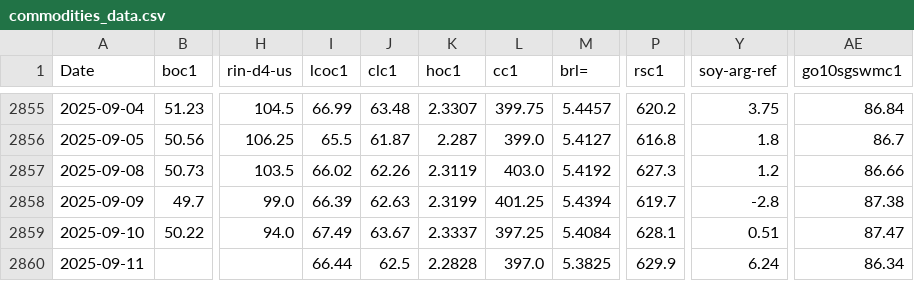
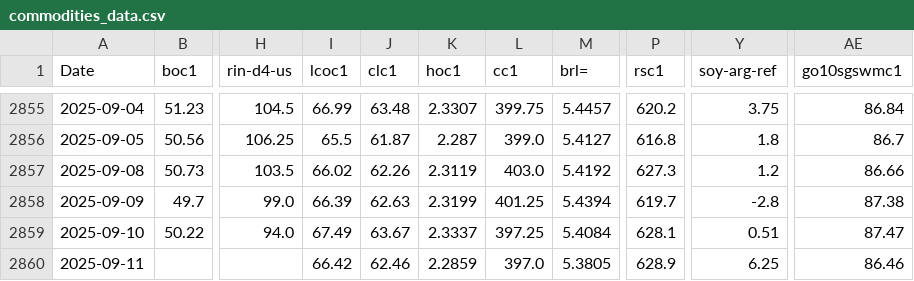
Before and after one commit to rossi-diego/market-monitor, a CSV file: data/commodities_data.csv, drawn as a sheet; only a part is shown, gaps mark what is left out; the diff names each change by its address in the sheet, - before the commit and + after, or states it on an @@ line.

Commit message:
data update

```diff
--- a/data/commodities_data.csv
+++ b/data/commodities_data.csv
-I2860 (lcoc1): 66.44
+I2860 (lcoc1): 66.42
-J2860 (clc1): 62.5
+J2860 (clc1): 62.46
-K2860 (hoc1): 2.2828
+K2860 (hoc1): 2.2859
-M2860 (brl=): 5.3825
+M2860 (brl=): 5.3805
-P2860 (rsc1): 629.9
+P2860 (rsc1): 628.9
-Y2860 (soy-arg-ref): 6.24
+Y2860 (soy-arg-ref): 6.25
-AE2860 (go10sgswmc1): 86.34
+AE2860 (go10sgswmc1): 86.46
```
